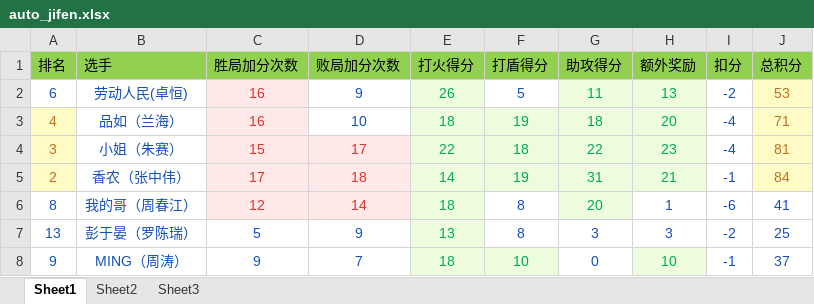
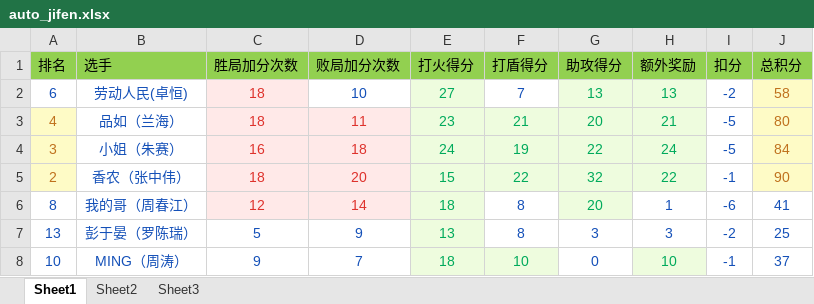
Before and after one commit to 1a2y0v0/hex_, an Excel workbook: auto_jifen.xlsx, sheet Sheet1, drawn as a sheet; only a part is shown; values as stored, in another font and other column widths than the file's, no borders; the diff covers the shown part only; the diff names each change by its address in the sheet, - before the commit and + after, or states it on an @@ line.

```diff
--- a/auto_jifen.xlsx (sheet Sheet1)
+++ b/auto_jifen.xlsx (sheet Sheet1)
-C2:C3 (胜局加分次数): 16
+C2:C3 (胜局加分次数): 18
-D2 (败局加分次数): 9
+D2 (败局加分次数): 10
-E2 (打火得分): 26
+E2 (打火得分): 27
-F2 (打盾得分): 5
+F2 (打盾得分): 7
-G2 (助攻得分): 11
+G2 (助攻得分): 13
-J2 (总积分): 53
+J2 (总积分): 58
-D3 (败局加分次数): 10
+D3 (败局加分次数): 11
@@ D3 fill: none → #FFE9E8, text colour: #1450B8 → #DE322C @@
-E3 (打火得分): 18
+E3 (打火得分): 23
-F3 (打盾得分): 19
+F3 (打盾得分): 21
-G3 (助攻得分): 18
+G3 (助攻得分): 20
-H3 (额外奖励): 20
+H3 (额外奖励): 21
-I3:I4 (扣分): -4
+I3:I4 (扣分): -5
-J3 (总积分): 71
+J3 (总积分): 80
-C4 (胜局加分次数): 15
+C4 (胜局加分次数): 16
-D4 (败局加分次数): 17
+D4 (败局加分次数): 18
-E4 (打火得分): 22
+E4 (打火得分): 24
-F4 (打盾得分): 18
+F4 (打盾得分): 19
-H4 (额外奖励): 23
+H4 (额外奖励): 24
-J4 (总积分): 81
+J4 (总积分): 84
-C5 (胜局加分次数): 17
+C5 (胜局加分次数): 18
-D5 (败局加分次数): 18
+D5 (败局加分次数): 20
-E5 (打火得分): 14
+E5 (打火得分): 15
-F5 (打盾得分): 19
+F5 (打盾得分): 22
-G5 (助攻得分): 31
+G5 (助攻得分): 32
-H5 (额外奖励): 21
+H5 (额外奖励): 22
-J5 (总积分): 84
+J5 (总积分): 90
-A8 (排名): 9
+A8 (排名): 10
```
Also changed, not shown: 1 added row, 23 edited cells and cell formats elsewhere in this sheet, 2 other files.
